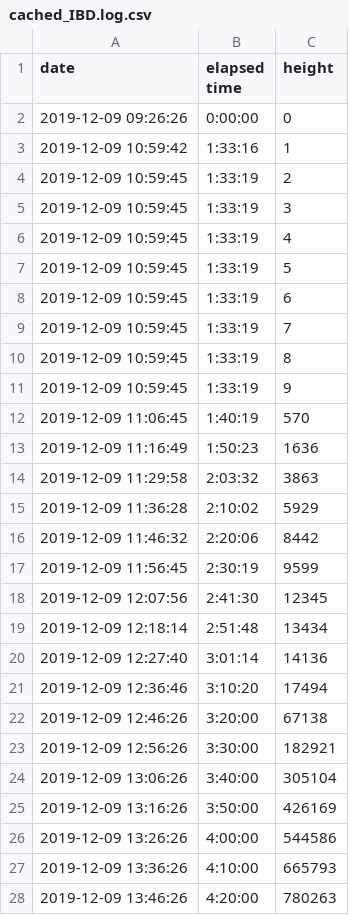
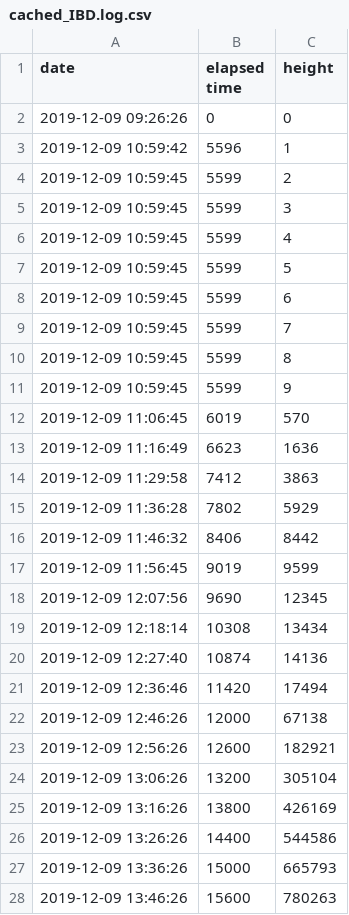
Before and after one commit to sugarchain-project/sugarchain, a CSV file: sugar-util/synctime/cached_IBD.log.csv, drawn as a sheet; only a part is shown; the diff covers the shown part only.

```diff
--- a/sugar-util/synctime/cached_IBD.log.csv
+++ b/sugar-util/synctime/cached_IBD.log.csv
@@ -1,28 +1,28 @@
 date,elapsed time,height
-2019-12-09 09:26:26,0:00:00,0
-2019-12-09 10:59:42,1:33:16,1
-2019-12-09 10:59:45,1:33:19,2
-2019-12-09 10:59:45,1:33:19,3
-2019-12-09 10:59:45,1:33:19,4
-2019-12-09 10:59:45,1:33:19,5
-2019-12-09 10:59:45,1:33:19,6
-2019-12-09 10:59:45,1:33:19,7
-2019-12-09 10:59:45,1:33:19,8
-2019-12-09 10:59:45,1:33:19,9
-2019-12-09 11:06:45,1:40:19,570
-2019-12-09 11:16:49,1:50:23,1636
-2019-12-09 11:29:58,2:03:32,3863
-2019-12-09 11:36:28,2:10:02,5929
-2019-12-09 11:46:32,2:20:06,8442
-2019-12-09 11:56:45,2:30:19,9599
-2019-12-09 12:07:56,2:41:30,12345
-2019-12-09 12:18:14,2:51:48,13434
-2019-12-09 12:27:40,3:01:14,14136
-2019-12-09 12:36:46,3:10:20,17494
-2019-12-09 12:46:26,3:20:00,67138
-2019-12-09 12:56:26,3:30:00,182921
-2019-12-09 13:06:26,3:40:00,305104
-2019-12-09 13:16:26,3:50:00,426169
-2019-12-09 13:26:26,4:00:00,544586
-2019-12-09 13:36:26,4:10:00,665793
-2019-12-09 13:46:26,4:20:00,780263
+2019-12-09 09:26:26,0,0
+2019-12-09 10:59:42,5596,1
+2019-12-09 10:59:45,5599,2
+2019-12-09 10:59:45,5599,3
+2019-12-09 10:59:45,5599,4
+2019-12-09 10:59:45,5599,5
+2019-12-09 10:59:45,5599,6
+2019-12-09 10:59:45,5599,7
+2019-12-09 10:59:45,5599,8
+2019-12-09 10:59:45,5599,9
+2019-12-09 11:06:45,6019,570
+2019-12-09 11:16:49,6623,1636
+2019-12-09 11:29:58,7412,3863
+2019-12-09 11:36:28,7802,5929
+2019-12-09 11:46:32,8406,8442
+2019-12-09 11:56:45,9019,9599
+2019-12-09 12:07:56,9690,12345
+2019-12-09 12:18:14,10308,13434
+2019-12-09 12:27:40,10874,14136
+2019-12-09 12:36:46,11420,17494
+2019-12-09 12:46:26,12000,67138
+2019-12-09 12:56:26,12600,182921
+2019-12-09 13:06:26,13200,305104
+2019-12-09 13:16:26,13800,426169
+2019-12-09 13:26:26,14400,544586
+2019-12-09 13:36:26,15000,665793
+2019-12-09 13:46:26,15600,780263
```
Also changed, not shown: 19 edited cells elsewhere in this file, sugar-util/synctime/cached_reindex.log.csv, sugar-util/synctime/uncached_IBD.log.csv, 6 other files.
